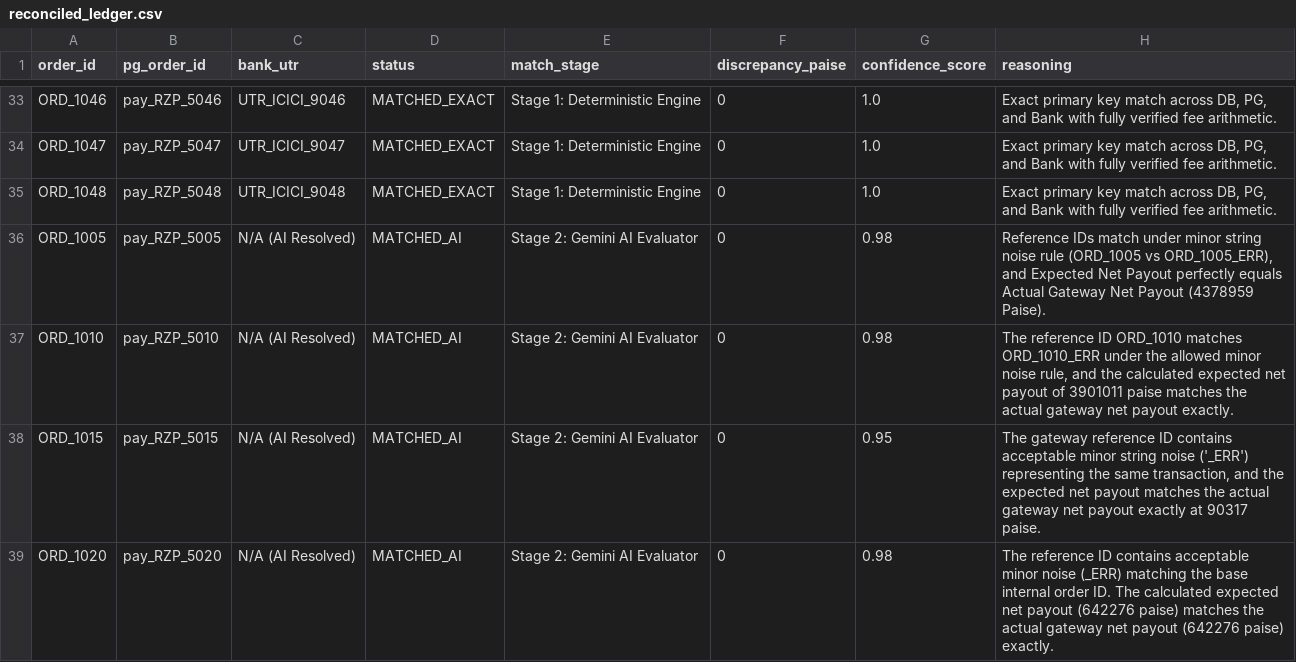
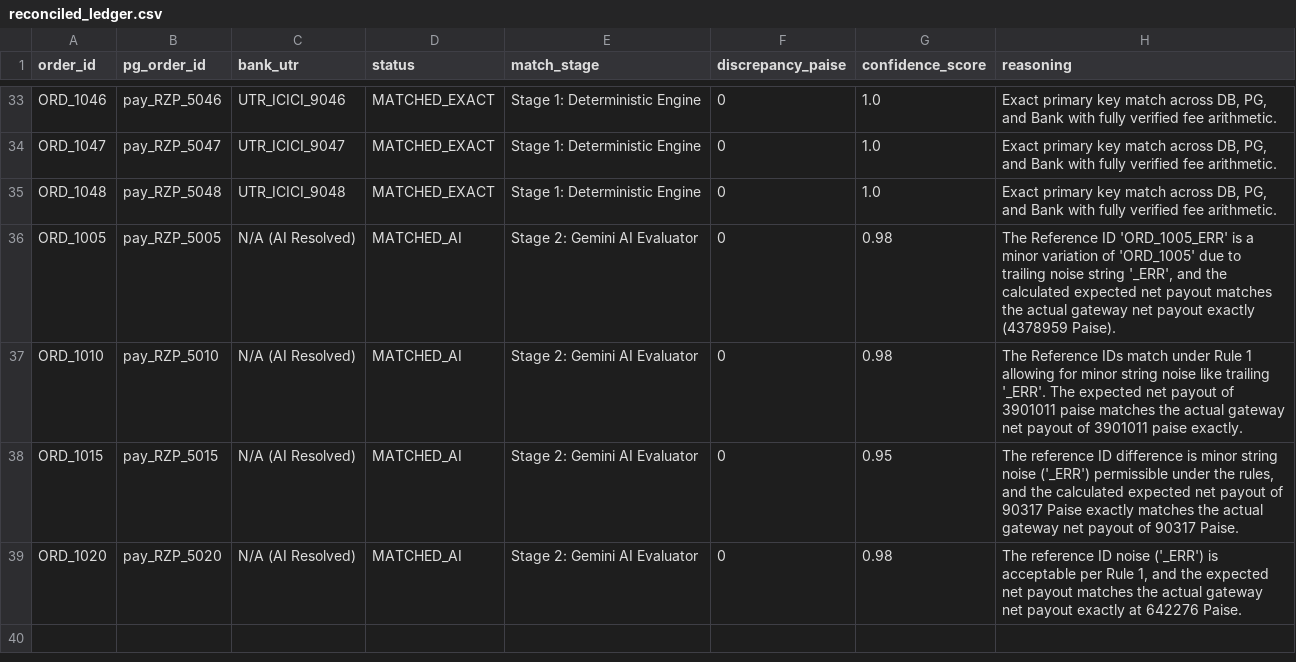
Before and after one commit to Ashrith1307/WhereIsThePaisa, a CSV file: output/reconciled_ledger.csv, drawn as a sheet; only a part is shown, gaps mark what is left out.

```diff
--- a/output/reconciled_ledger.csv
+++ b/output/reconciled_ledger.csv
@@ -35,5 +35,5 @@ ORD_1047,pay_RZP_5047,UTR_ICICI_9047,MATCHED_EXACT,Stage 1: Deterministic Engine
 ORD_1048,pay_RZP_5048,UTR_ICICI_9048,MATCHED_EXACT,Stage 1: Deterministic Engine,0,1.0,"Exact primary key match across DB, PG, and Bank with fully verified fee arithmetic."
-ORD_1005,pay_RZP_5005,N/A (AI Resolved),MATCHED_AI,Stage 2: Gemini AI Evaluator,0,0.98,"Reference IDs match under minor string noise rule (ORD_1005 vs ORD_1005_ERR), and Expected Net Payout perfectly equals Actual Gateway Net Payout (4378959 Paise)."
-ORD_1010,pay_RZP_5010,N/A (AI Resolved),MATCHED_AI,Stage 2: Gemini AI Evaluator,0,0.98,"The reference ID ORD_1010 matches ORD_1010_ERR under the allowed minor noise rule, and the calculated expected net payout of 3901011 paise matches the actual gateway net payout exactly."
-ORD_1015,pay_RZP_5015,N/A (AI Resolved),MATCHED_AI,Stage 2: Gemini AI Evaluator,0,0.95,"The gateway reference ID contains acceptable minor string noise ('_ERR') representing the same transaction, and the expected net payout matches the actual gateway net payout exactly at 90317 paise."
-ORD_1020,pay_RZP_5020,N/A (AI Resolved),MATCHED_AI,Stage 2: Gemini AI Evaluator,0,0.98,The reference ID contains acceptable minor noise (_ERR) matching the base internal order ID. The calculated expected net payout (642276 paise) matches the actual gateway net payout (642276 paise) exactly.
+ORD_1005,pay_RZP_5005,N/A (AI Resolved),MATCHED_AI,Stage 2: Gemini AI Evaluator,0,0.98,"The Reference ID 'ORD_1005_ERR' is a minor variation of 'ORD_1005' due to trailing noise string '_ERR', and the calculated expected net payout matches the actual gateway net payout exactly (4378959 Paise)."
+ORD_1010,pay_RZP_5010,N/A (AI Resolved),MATCHED_AI,Stage 2: Gemini AI Evaluator,0,0.98,The Reference IDs match under Rule 1 allowing for minor string noise like trailing '_ERR'. The expected net payout of 3901011 paise matches the actual gateway net payout of 3901011 paise exactly.
+ORD_1015,pay_RZP_5015,N/A (AI Resolved),MATCHED_AI,Stage 2: Gemini AI Evaluator,0,0.95,"The reference ID difference is minor string noise ('_ERR') permissible under the rules, and the calculated expected net payout of 90317 Paise exactly matches the actual gateway net payout of 90317 Paise."
+ORD_1020,pay_RZP_5020,N/A (AI Resolved),MATCHED_AI,Stage 2: Gemini AI Evaluator,0,0.98,"The reference ID noise ('_ERR') is acceptable per Rule 1, and the expected net payout matches the actual gateway net payout exactly at 642276 Paise."
```
Also changed, not shown: output/exceptions_queue.csv.
